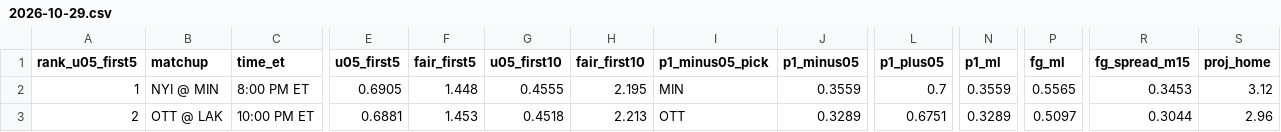
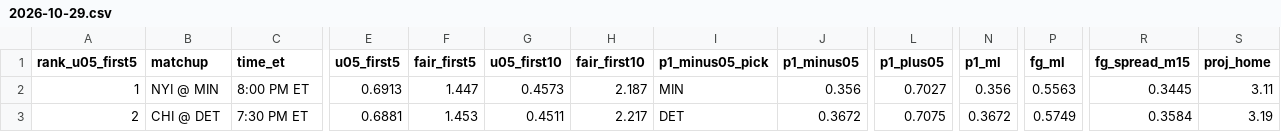
Before and after one commit to Moneyg604/nhl-early-goal, a CSV file: docs/days/2026-10-29.csv, drawn as a sheet; only a part is shown, gaps mark what is left out; the diff covers the shown part only; the diff names each change by its address in the sheet, - before the commit and + after, or states it on an @@ line.

```diff
--- a/docs/days/2026-10-29.csv
+++ b/docs/days/2026-10-29.csv
-E2 (u05_first5): 0.6905
+E2 (u05_first5): 0.6913
-F2 (fair_first5): 1.448
+F2 (fair_first5): 1.447
-G2 (u05_first10): 0.4555
+G2 (u05_first10): 0.4573
-H2 (fair_first10): 2.195
+H2 (fair_first10): 2.187
-J2 (p1_minus05): 0.3559
+J2 (p1_minus05): 0.356
-L2 (p1_plus05): 0.7
+L2 (p1_plus05): 0.7027
-N2 (p1_ml): 0.3559
+N2 (p1_ml): 0.356
-P2 (fg_ml): 0.5565
+P2 (fg_ml): 0.5563
-R2 (fg_spread_m15): 0.3453
+R2 (fg_spread_m15): 0.3445
-S2 (proj_home): 3.12
+S2 (proj_home): 3.11
-B3 (matchup): OTT @ LAK
+B3 (matchup): CHI @ DET
-C3 (time_et): 10:00 PM ET
+C3 (time_et): 7:30 PM ET
-G3 (u05_first10): 0.4518
+G3 (u05_first10): 0.4511
-H3 (fair_first10): 2.213
+H3 (fair_first10): 2.217
-I3 (p1_minus05_pick): OTT
+I3 (p1_minus05_pick): DET
-J3 (p1_minus05): 0.3289
+J3 (p1_minus05): 0.3672
-L3 (p1_plus05): 0.6751
+L3 (p1_plus05): 0.7075
-N3 (p1_ml): 0.3289
+N3 (p1_ml): 0.3672
-P3 (fg_ml): 0.5097
+P3 (fg_ml): 0.5749
-R3 (fg_spread_m15): 0.3044
+R3 (fg_spread_m15): 0.3584
-S3 (proj_home): 2.96
+S3 (proj_home): 3.19
```
Also changed, not shown: 123 edited cells elsewhere in this file, docs/days/2026-10-30.csv, docs/days/2026-10-31.csv, 50 other files.
